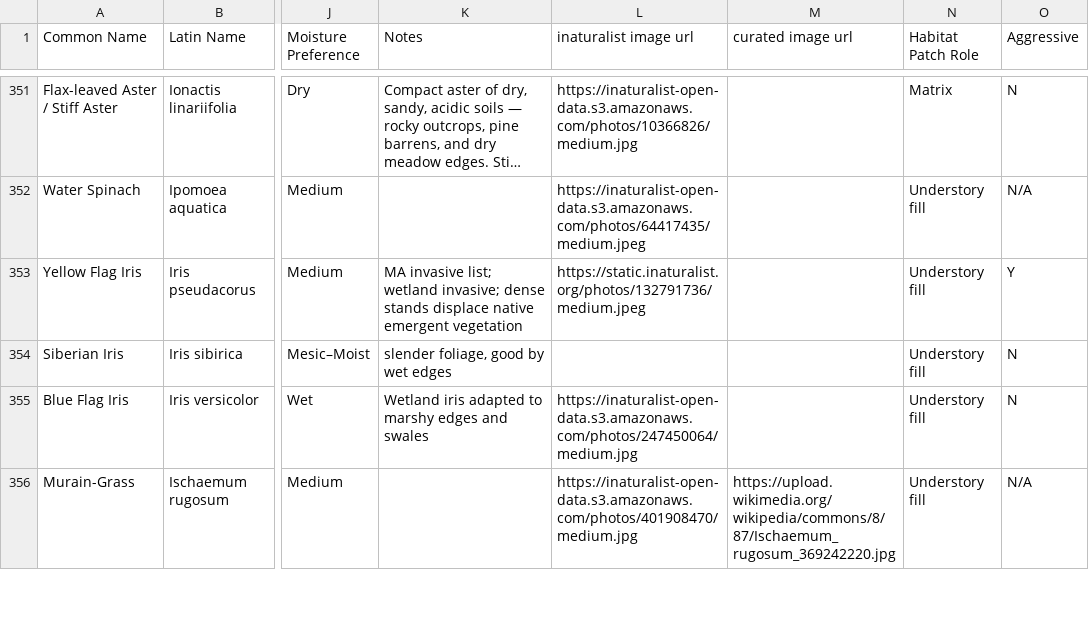
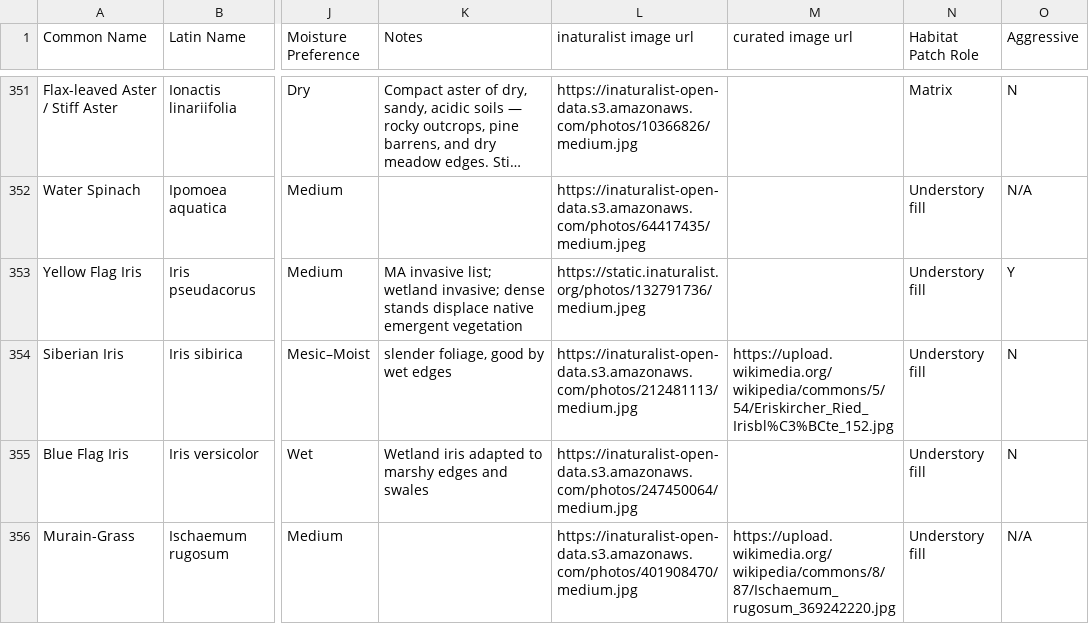
Before and after one commit to rsummmmers/plant-finder, a CSV file: dev/plants.csv, drawn as a sheet; only a part is shown, gaps mark what is left out; long unchanged cells end in …; the diff covers the shown part only; the diff names each change by its address in the sheet, - before the commit and + after, or states it on an @@ line.

```diff
--- a/dev/plants.csv
+++ b/dev/plants.csv
-L354 (inaturalist image url): (empty)
+L354 (inaturalist image url): https://inaturalist-open-data.s3.amazonaws.com/photos/212481113/medium.jpg
-M354 (curated image url): (empty)
+M354 (curated image url): https://upload.wikimedia.org/wikipedia/commons/5/54/Eriskircher_Ried_Irisbl%C3%BCte_152.jpg
```
Also changed, not shown: 2 added rows and 3 edited cells elsewhere in this file.
